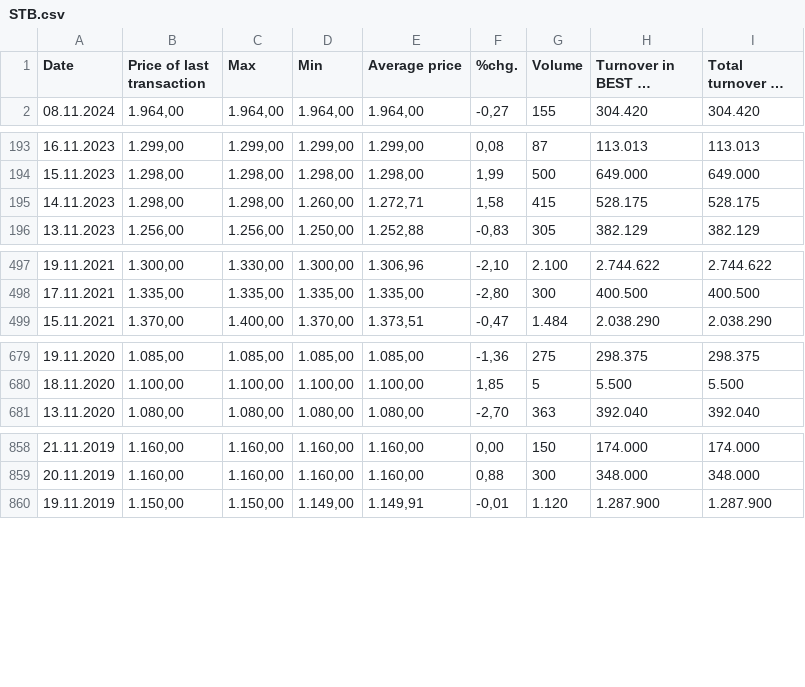
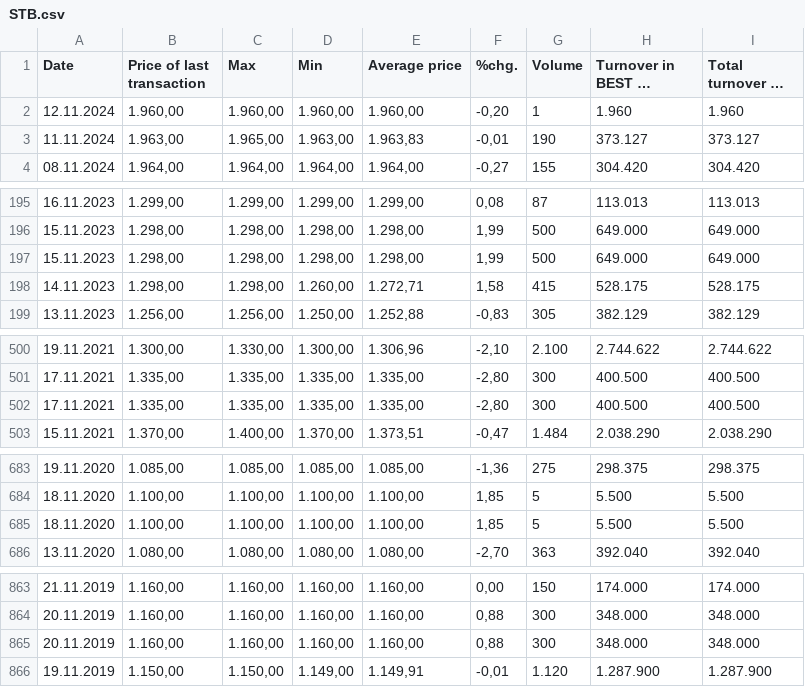
Before and after one commit to marijak26/dians-proekt, a CSV file: Домашна 1/data/STB.csv, drawn as a sheet; only a part is shown, gaps mark what is left out; long unchanged cells end in …; the diff covers the shown part only; the diff names each change by its address in the sheet, - before the commit and + after, or states it on an @@ line.

```diff
--- a/Домашна 1/data/STB.csv
+++ b/Домашна 1/data/STB.csv
+row 2: 12.11.2024 | 1.960,00 | 1.960,00 | 1.960,00 | 1.960,00 | -0,20 | 1 | 1.960 | 1.960
+row 3: 11.11.2024 | 1.963,00 | 1.965,00 | 1.963,00 | 1.963,83 | -0,01 | 190 | 373.127 | 373.127
+row 197: 15.11.2023 | 1.298,00 | 1.298,00 | 1.298,00 | 1.298,00 | 1,99 | 500 | 649.000 | 649.000
+row 502: 17.11.2021 | 1.335,00 | 1.335,00 | 1.335,00 | 1.335,00 | -2,80 | 300 | 400.500 | 400.500
+row 685: 18.11.2020 | 1.100,00 | 1.100,00 | 1.100,00 | 1.100,00 | 1,85 | 5 | 5.500 | 5.500
+row 865: 20.11.2019 | 1.160,00 | 1.160,00 | 1.160,00 | 1.160,00 | 0,88 | 300 | 348.000 | 348.000
```
Also changed, not shown: 3 added rows and 1 removed row elsewhere in this file, Домашна 1/data/ALK.csv, Домашна 1/data/KMB.csv, 41 other files.
